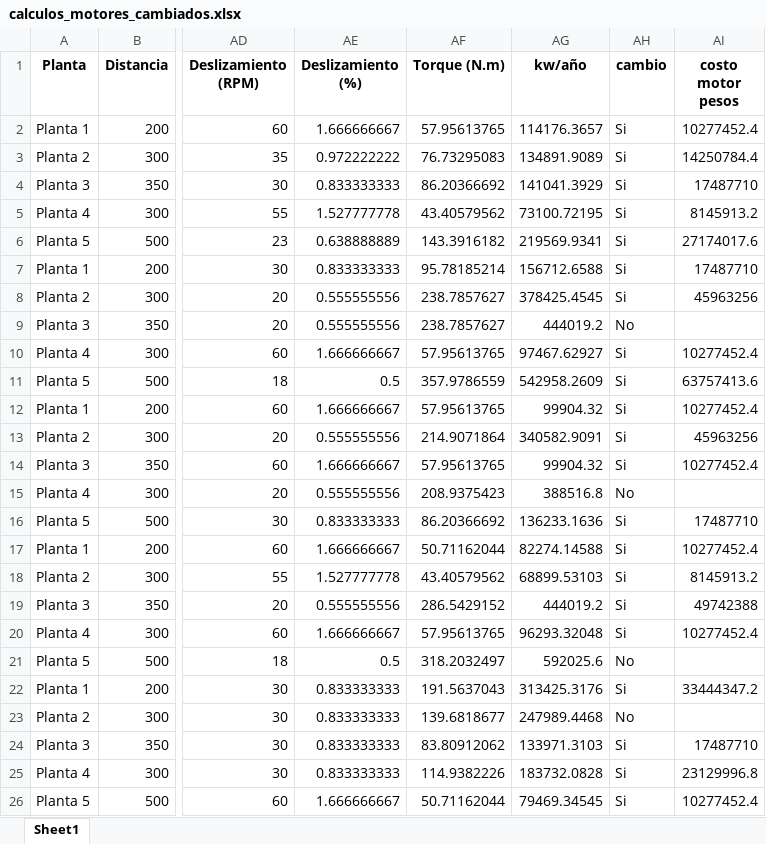
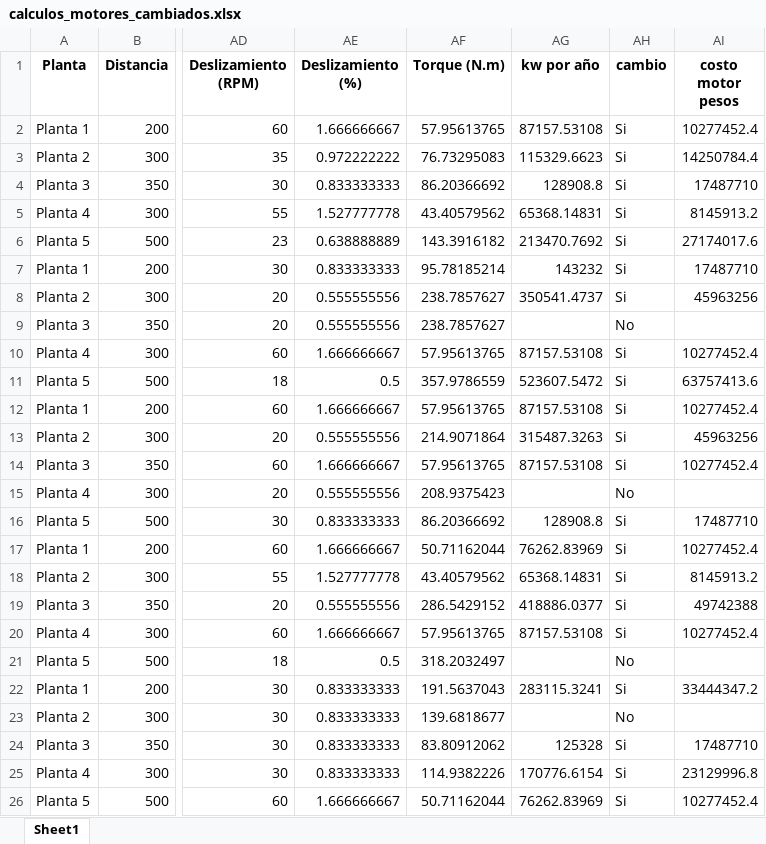
Before and after one commit to Wizardlyfix/Caso-de-estudio, an Excel workbook: tablas/calculos_motores_cambiados.xlsx, sheet Sheet1, drawn as a sheet; only a part is shown, gaps mark what is left out; values as stored, in another font and other column widths than the file's, no borders; the diff names each change by its address in the sheet, - before the commit and + after, or states it on an @@ line.

```diff
--- a/tablas/calculos_motores_cambiados.xlsx (sheet Sheet1)
+++ b/tablas/calculos_motores_cambiados.xlsx (sheet Sheet1)
-AG1: kw/año
+AG1: kw por año
-AG2 (kw por año): 114176.3657
+AG2 (kw por año): 87157.53108
-AG3 (kw por año): 134891.9089
+AG3 (kw por año): 115329.6623
-AG4 (kw por año): 141041.3929
+AG4 (kw por año): 128908.8
-AG5 (kw por año): 73100.72195
+AG5 (kw por año): 65368.14831
-AG6 (kw por año): 219569.9341
+AG6 (kw por año): 213470.7692
-AG7 (kw por año): 156712.6588
+AG7 (kw por año): 143232
-AG8 (kw por año): 378425.4545
+AG8 (kw por año): 350541.4737
-AG9 (kw por año): 444019.2
+AG9 (kw por año): (empty)
-AG10 (kw por año): 97467.62927
+AG10 (kw por año): 87157.53108
-AG11 (kw por año): 542958.2609
+AG11 (kw por año): 523607.5472
-AG12 (kw por año): 99904.32
+AG12 (kw por año): 87157.53108
-AG13 (kw por año): 340582.9091
+AG13 (kw por año): 315487.3263
-AG14 (kw por año): 99904.32
+AG14 (kw por año): 87157.53108
-AG15 (kw por año): 388516.8
+AG15 (kw por año): (empty)
-AG16 (kw por año): 136233.1636
+AG16 (kw por año): 128908.8
-AG17 (kw por año): 82274.14588
+AG17 (kw por año): 76262.83969
-AG18 (kw por año): 68899.53103
+AG18 (kw por año): 65368.14831
-AG19 (kw por año): 444019.2
+AG19 (kw por año): 418886.0377
-AG20 (kw por año): 96293.32048
+AG20 (kw por año): 87157.53108
-AG21 (kw por año): 592025.6
+AG21 (kw por año): (empty)
-AG22 (kw por año): 313425.3176
+AG22 (kw por año): 283115.3241
-AG23 (kw por año): 247989.4468
+AG23 (kw por año): (empty)
-AG24 (kw por año): 133971.3103
+AG24 (kw por año): 125328
-AG25 (kw por año): 183732.0828
+AG25 (kw por año): 170776.6154
-AG26 (kw por año): 79469.34545
+AG26 (kw por año): 76262.83969
```
Also changed, not shown: tablas/calculos_motores.xlsx, tablas/potencias_por_planta.xlsx, 5 other files.
